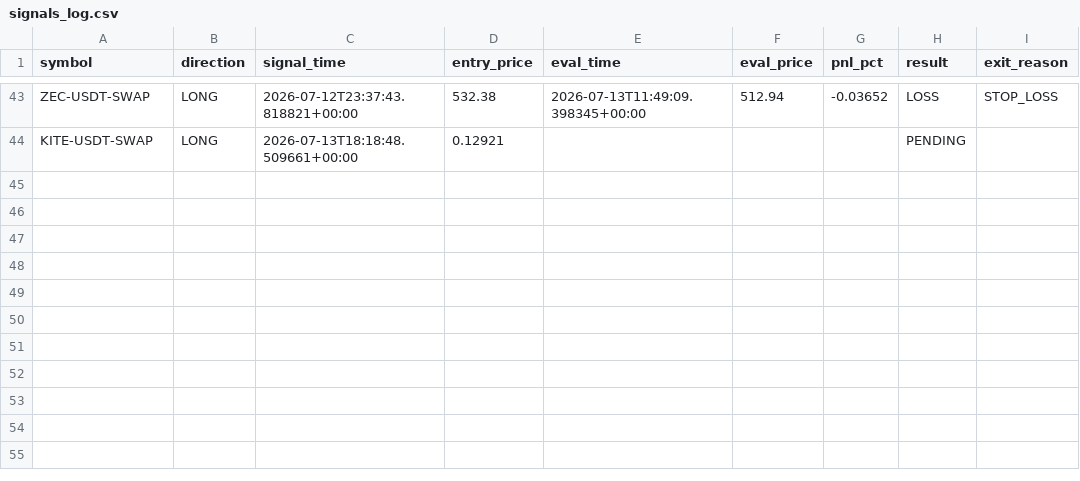
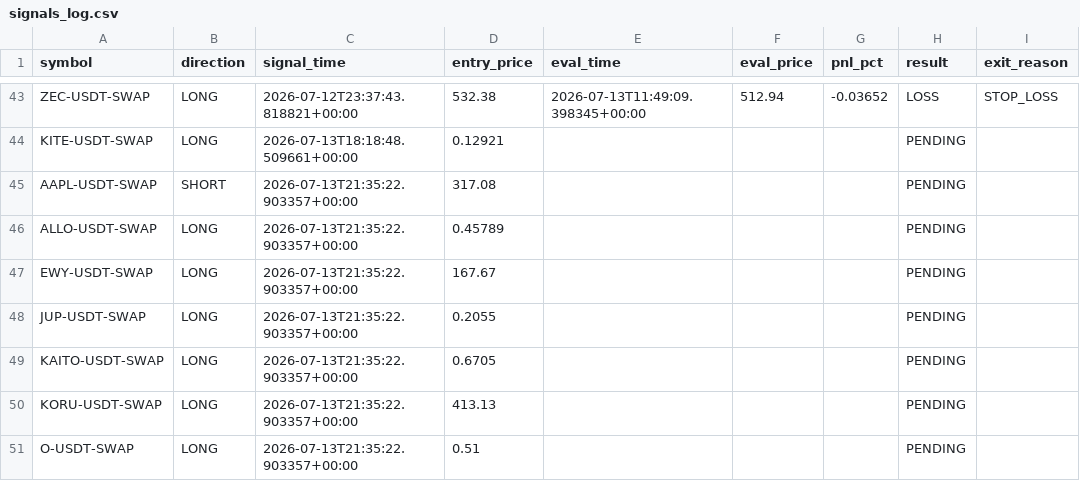
Before and after one commit to ksemehmet5-afk/altcoin-monitor-, a CSV file: monitor_state/signals_log.csv, drawn as a sheet; only a part is shown, gaps mark what is left out; the diff names each change by its address in the sheet, - before the commit and + after, or states it on an @@ line.

```diff
--- a/monitor_state/signals_log.csv
+++ b/monitor_state/signals_log.csv
+row 45: AAPL-USDT-SWAP | SHORT | 2026-07-13T21:35:22.903357+00:00 | 317.08 |  |  |  | PENDING
+row 46: ALLO-USDT-SWAP | LONG | 2026-07-13T21:35:22.903357+00:00 | 0.45789 |  |  |  | PENDING
+row 47: EWY-USDT-SWAP | LONG | 2026-07-13T21:35:22.903357+00:00 | 167.67 |  |  |  | PENDING
+row 48: JUP-USDT-SWAP | LONG | 2026-07-13T21:35:22.903357+00:00 | 0.2055 |  |  |  | PENDING
+row 49: KAITO-USDT-SWAP | LONG | 2026-07-13T21:35:22.903357+00:00 | 0.6705 |  |  |  | PENDING
+row 50: KORU-USDT-SWAP | LONG | 2026-07-13T21:35:22.903357+00:00 | 413.13 |  |  |  | PENDING
+row 51: O-USDT-SWAP | LONG | 2026-07-13T21:35:22.903357+00:00 | 0.51 |  |  |  | PENDING
```
Also changed, not shown: 3 other files.
